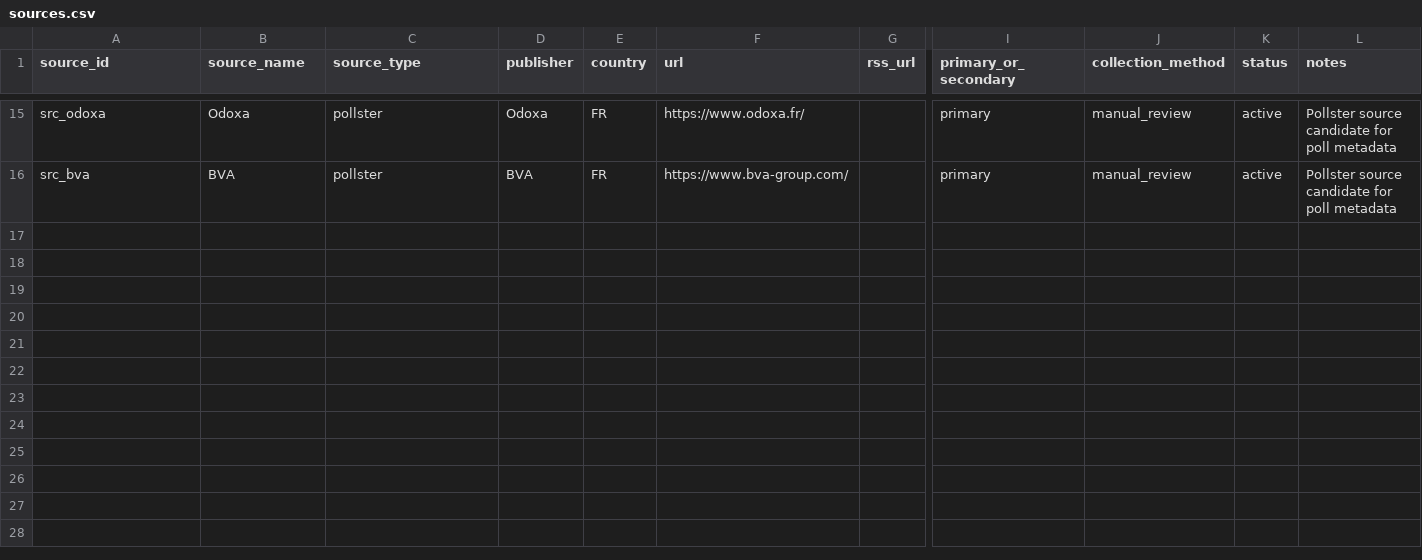
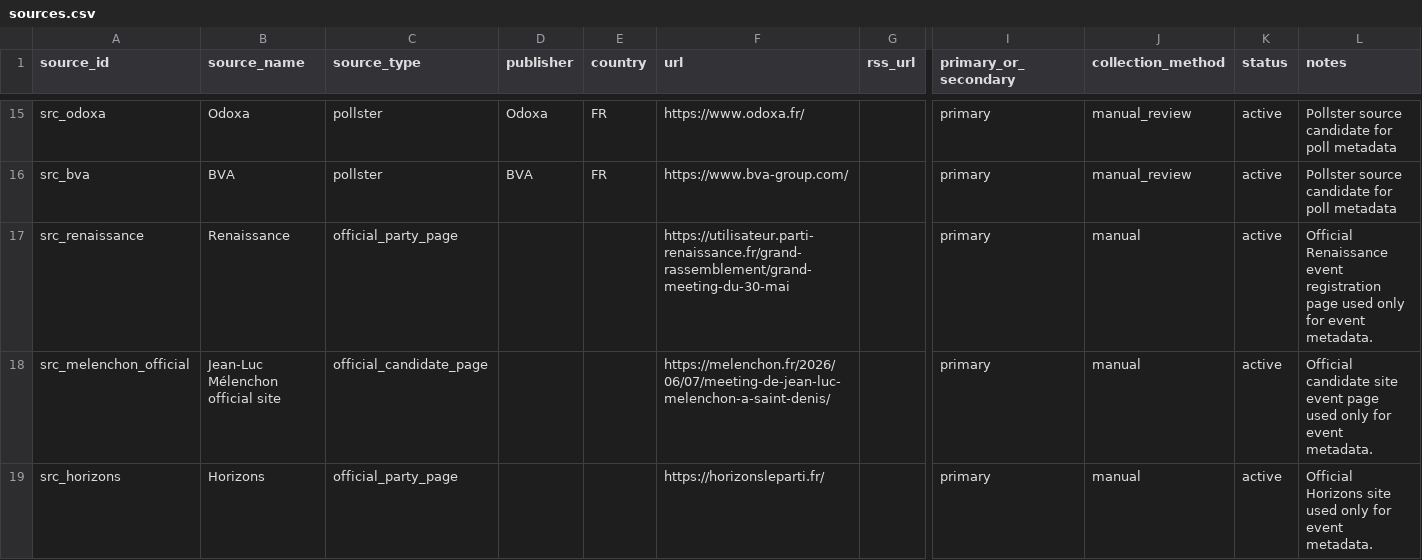
Before and after one commit to openeventbits/france-2027-election-data, a CSV file: data/sources.csv, drawn as a sheet; only a part is shown, gaps mark what is left out; rows hold the shown columns only; the diff names each change by its address in the sheet, - before the commit and + after, or states it on an @@ line.

Commit message:
Replace demo events with source-linked seed events

```diff
--- a/data/sources.csv
+++ b/data/sources.csv
+row 17: src_renaissance | Renaissance | official_party_page |  |  | https://utilisateur.parti-renaissance.fr/grand-rassemblement/grand-meeting-du-30-mai |  | primary | manual | active | Official Renaissance event registration page used only for event metadata.
+row 18: src_melenchon_official | Jean-Luc Mélenchon official site | official_candidate_page |  |  | https://melenchon.fr/2026/06/07/meeting-de-jean-luc-melenchon-a-saint-denis/ |  | primary | manual | active | Official candidate site event page used only for event metadata.
+row 19: src_horizons | Horizons | official_party_page |  |  | https://horizonsleparti.fr/ |  | primary | manual | active | Official Horizons site used only for event metadata.
```
Also changed, not shown: data/campaign_events.csv, 1 other file.
